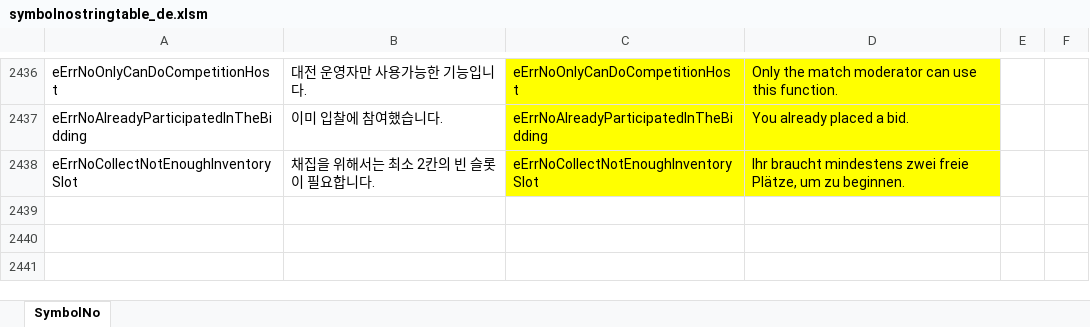
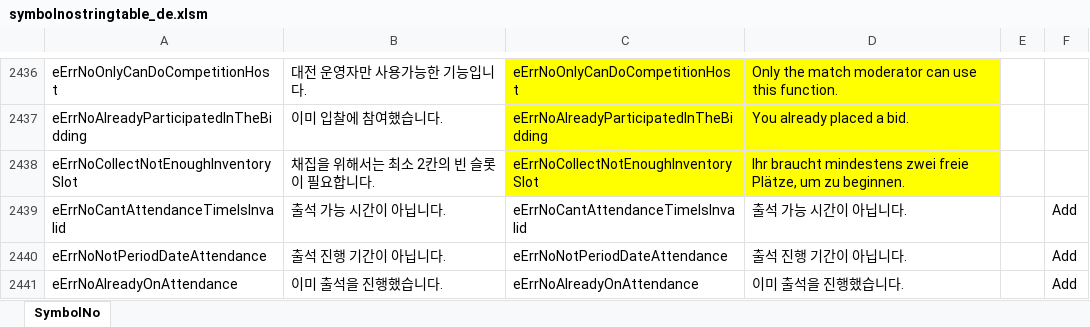
Before and after one commit to polo1093/bdo-guild-quest-mod, an Excel workbook: prestringtable/de/symbolnostringtable_de.xlsm, sheet SymbolNo, drawn as a sheet; only a part is shown, gaps mark what is left out; values as stored, in another font and other column widths than the file's, no borders; the diff names each change by its address in the sheet, - before the commit and + after, or states it on an @@ line.

```diff
--- a/prestringtable/de/symbolnostringtable_de.xlsm (sheet SymbolNo)
+++ b/prestringtable/de/symbolnostringtable_de.xlsm (sheet SymbolNo)
+row 2439: eErrNoCantAttendanceTimeIsInvalid | 출석 가능 시간이 아닙니다. | eErrNoCantAttendanceTimeIsInvalid | 출석 가능 시간이 아닙니다. |  | Add
+row 2440: eErrNoNotPeriodDateAttendance | 출석 진행 기간이 아닙니다. | eErrNoNotPeriodDateAttendance | 출석 진행 기간이 아닙니다. |  | Add
+row 2441: eErrNoAlreadyOnAttendance | 이미 출석을 진행했습니다. | eErrNoAlreadyOnAttendance | 이미 출석을 진행했습니다. |  | Add
```
Also changed, not shown: prestringtable/de/stringtable_de.xlsm, prestringtable/en/stringtable_en.xlsm, 7 other files.
